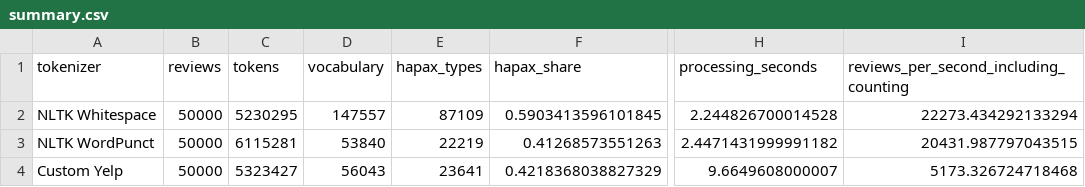
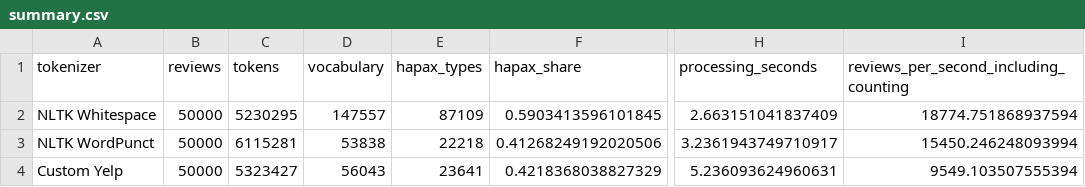
Before and after one commit to nickluo111/text_management, a CSV file: artifacts/tokenizer_comparison/summary.csv, drawn as a sheet; only a part is shown, gaps mark what is left out; the diff names each change by its address in the sheet, - before the commit and + after, or states it on an @@ line.

```diff
--- a/artifacts/tokenizer_comparison/summary.csv
+++ b/artifacts/tokenizer_comparison/summary.csv
-H2 (processing_seconds): 2.244826700014528
+H2 (processing_seconds): 2.663151041837409
-I2: 22273.434292133294
+I2: 18774.751868937594
-D3 (vocabulary): 53840
+D3 (vocabulary): 53838
-E3 (hapax_types): 22219
+E3 (hapax_types): 22218
-F3 (hapax_share): 0.41268573551263
+F3 (hapax_share): 0.41268249192020506
-H3 (processing_seconds): 2.4471431999991182
+H3 (processing_seconds): 3.2361943749710917
-I3: 20431.987797043515
+I3: 15450.246248093994
-H4 (processing_seconds): 9.6649608000007
+H4 (processing_seconds): 5.236093624960631
-I4: 5173.326724718468
+I4: 9549.103507555394
```
Also changed, not shown: artifacts/tokenizer_comparison/qualitative_cases.csv, artifacts/tokenizer_comparison/runtime_benchmark.csv, 3 other files.
